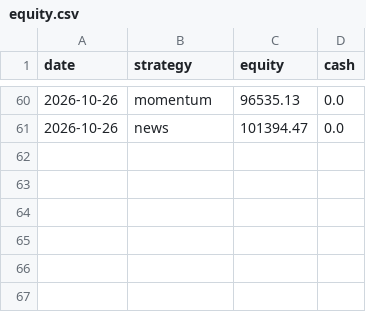
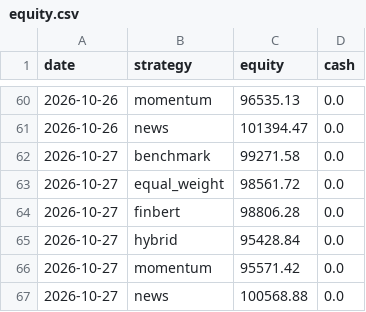
Before and after one commit to nathangin/stock-paper-trader, a CSV file: data/equity.csv, drawn as a sheet; only a part is shown, gaps mark what is left out; the diff names each change by its address in the sheet, - before the commit and + after, or states it on an @@ line.

```diff
--- a/data/equity.csv
+++ b/data/equity.csv
+row 62: 2026-10-27 | benchmark | 99271.58 | 0.0
+row 63: 2026-10-27 | equal_weight | 98561.72 | 0.0
+row 64: 2026-10-27 | finbert | 98806.28 | 0.0
+row 65: 2026-10-27 | hybrid | 95428.84 | 0.0
+row 66: 2026-10-27 | momentum | 95571.42 | 0.0
+row 67: 2026-10-27 | news | 100568.88 | 0.0
```
Also changed, not shown: data/predictions.csv, data/trades.csv, 5 other files.
